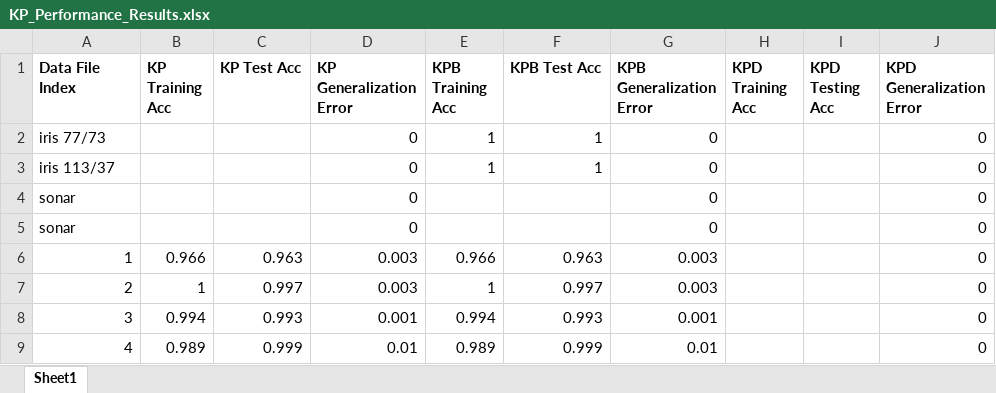
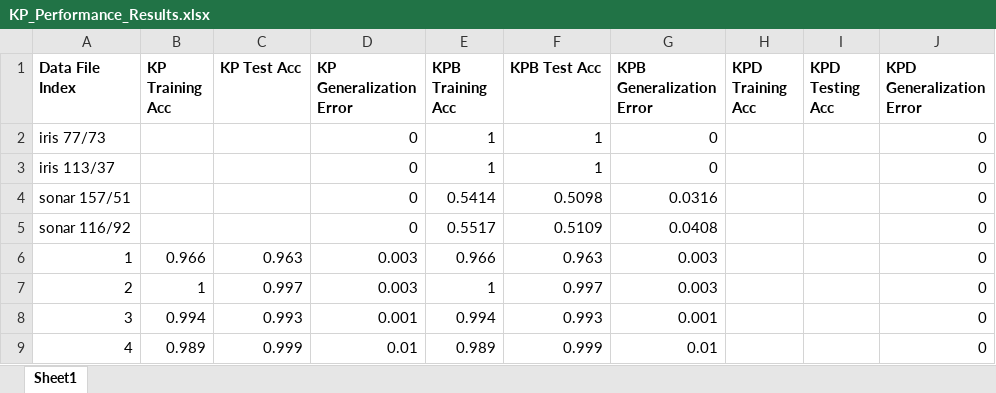
Before and after one commit to OUPL/MLCert, an Excel workbook: hs/KP_Performance_Results.xlsx, sheet Sheet1, drawn as a sheet; only a part is shown; values as stored, in another font and other column widths than the file's, no borders; removed rows and columns are numbered as before the commit, all else as after; the diff names each change by its address in the sheet, - before the commit and + after, or states it on an @@ line.

Commit message:
Adding Budget sonar results

```diff
--- a/hs/KP_Performance_Results.xlsx (sheet Sheet1)
+++ b/hs/KP_Performance_Results.xlsx (sheet Sheet1)
-row 4: sonar |  |  | 0 |  |  | 0 |  |  | 0
-row 5: sonar |  |  | 0 |  |  | 0 |  |  | 0
+row 4: sonar 157/51 |  |  | 0 | 0.5414 | 0.5098 | 0.0316 |  |  | 0
+row 5: sonar 116/92 |  |  | 0 | 0.5517 | 0.5109 | 0.0408 |  |  | 0
```
